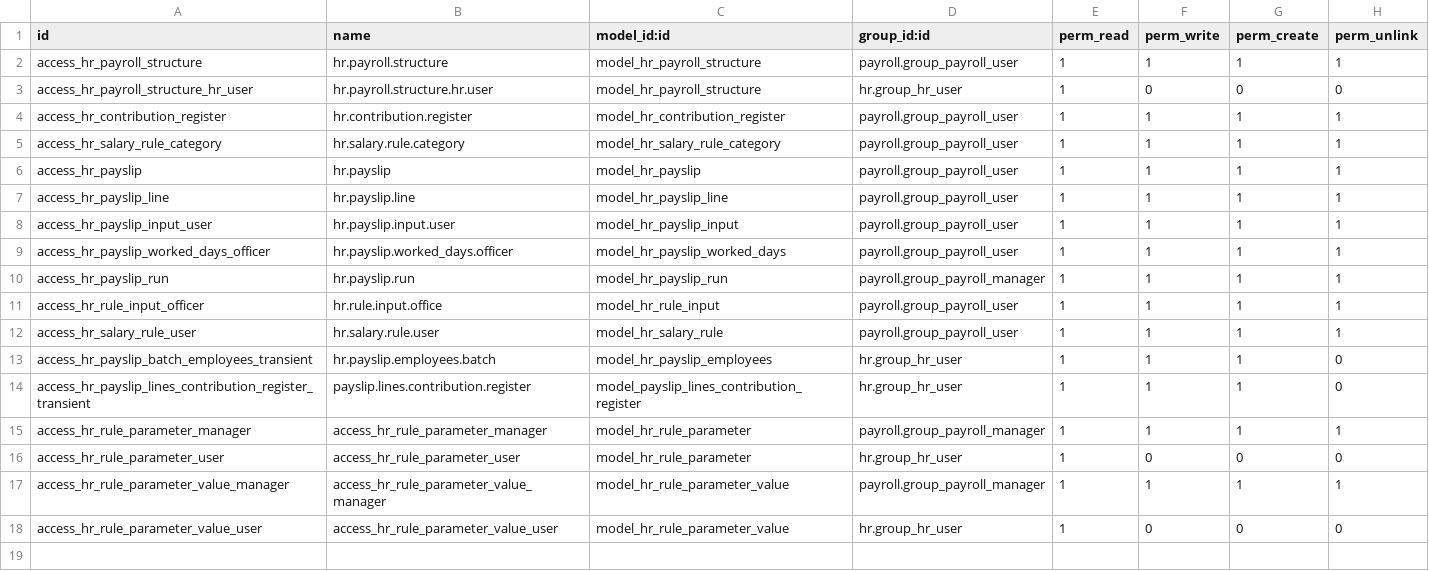
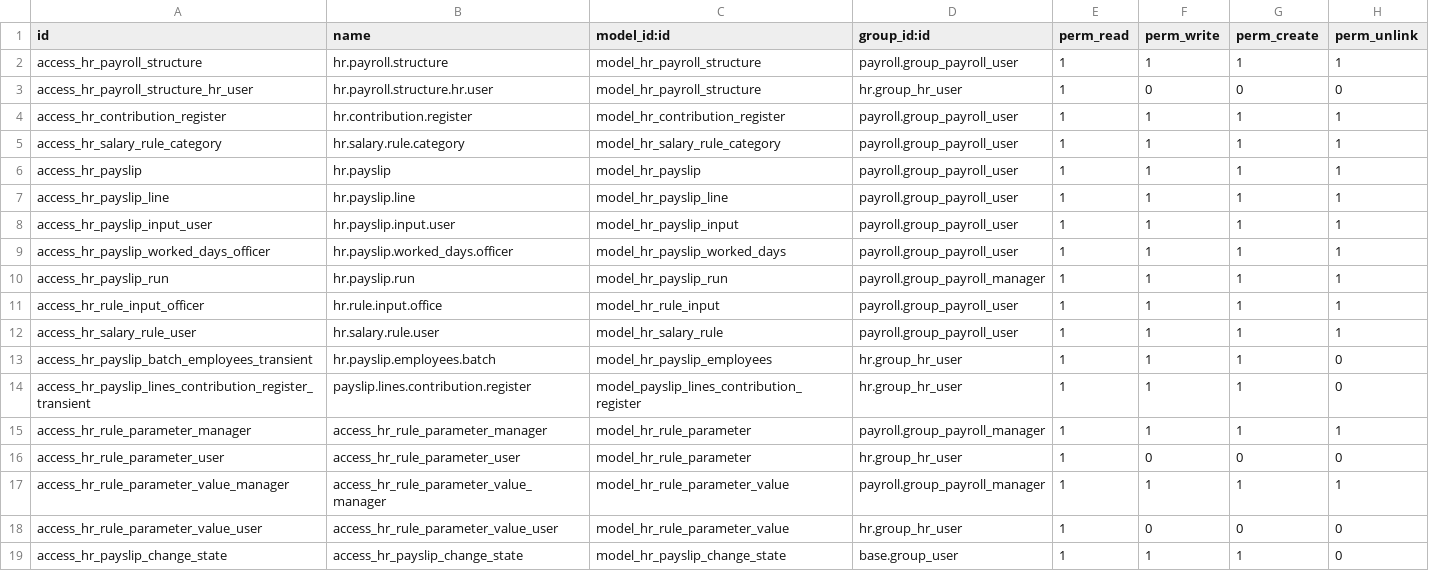
Before and after one commit to HeliconiaIO/payroll, a CSV file: payroll/security/ir.model.access.csv, drawn as a sheet; the diff names each change by its address in the sheet, - before the commit and + after, or states it on an @@ line.

Commit message:
[IMP] payroll: Merge payslip_change_state and remove module

```diff
--- a/payroll/security/ir.model.access.csv
+++ b/payroll/security/ir.model.access.csv
+row 19: access_hr_payslip_change_state | access_hr_payslip_change_state | model_hr_payslip_change_state | base.group_user | 1 | 1 | 1 | 0
```
Also changed, not shown: 8 other files.
